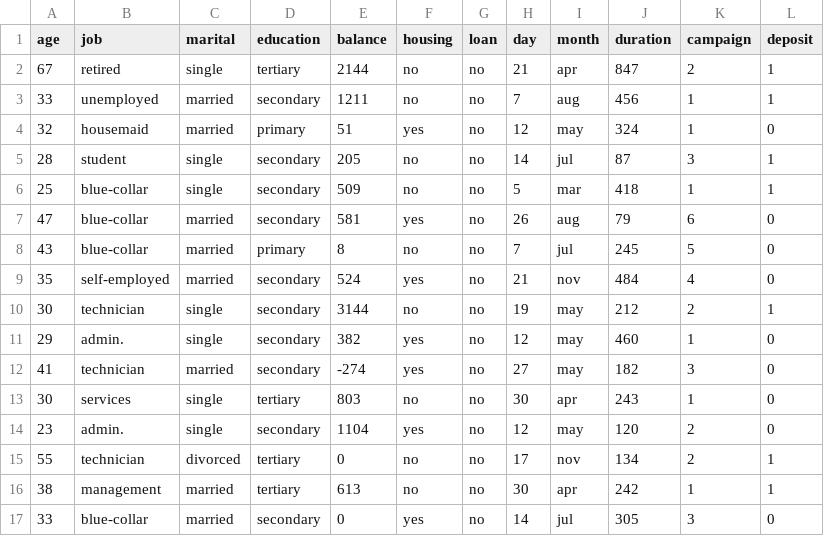
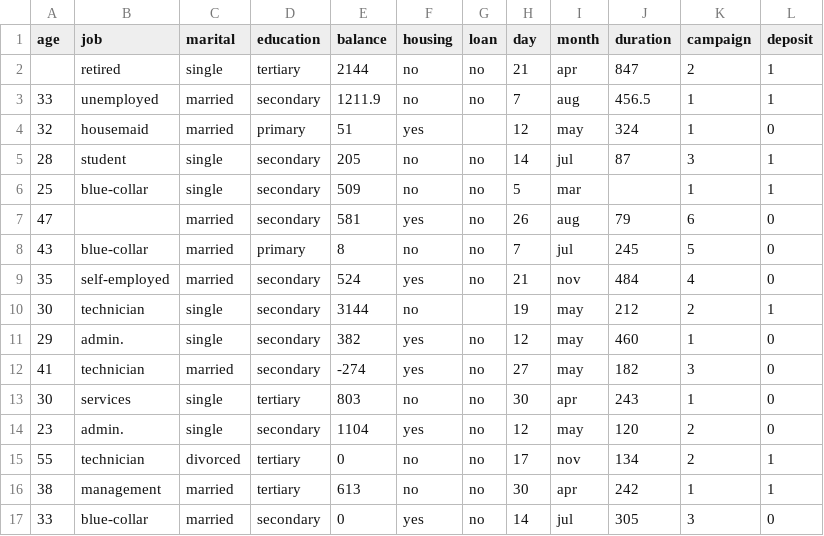
Before and after one commit to tchao89/Gauss, a CSV file: test_dataset/bank_with_string.csv, drawn as a sheet; only a part is shown.

```diff
--- a/test_dataset/bank_with_string.csv
+++ b/test_dataset/bank_with_string.csv
@@ -1,11 +1,11 @@
 age,job,marital,education,balance,housing,loan,day,month,duration,campaign,deposit
-67,retired,single,tertiary,2144,no,no,21,apr,847,2,1
-33,unemployed,married,secondary,1211,no,no,7,aug,456,1,1
-32,housemaid,married,primary,51,yes,no,12,may,324,1,0
+"",retired,single,tertiary,2144,no,no,21,apr,847,2,1
+33,unemployed,married,secondary,1211.9,no,no,7,aug,456.5,1,1
+32,housemaid,married,primary,51,yes,"",12,may,324,1,0
 28,student,single,secondary,205,no,no,14,jul,87,3,1
-25,blue-collar,single,secondary,509,no,no,5,mar,418,1,1
-47,blue-collar,married,secondary,581,yes,no,26,aug,79,6,0
+25,blue-collar,single,secondary,509,no,no,5,mar,"",1,1
+47,"",married,secondary,581,yes,no,26,aug,79,6,0
 43,blue-collar,married,primary,8,no,no,7,jul,245,5,0
 35,self-employed,married,secondary,524,yes,no,21,nov,484,4,0
-30,technician,single,secondary,3144,no,no,19,may,212,2,1
+30,technician,single,secondary,3144,no,"",19,may,212,2,1
 29,admin.,single,secondary,382,yes,no,12,may,460,1,0
```
Also changed, not shown: test_dataset/bank_with_string_predict.csv, 33 other files.
